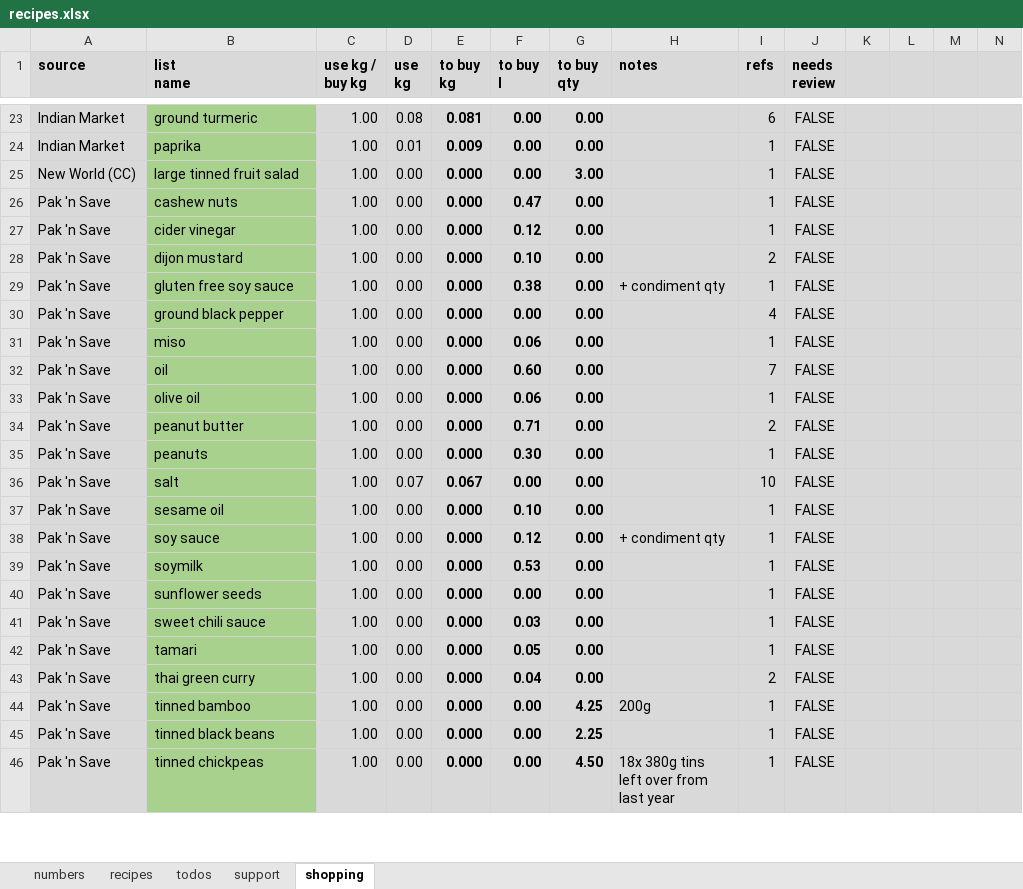
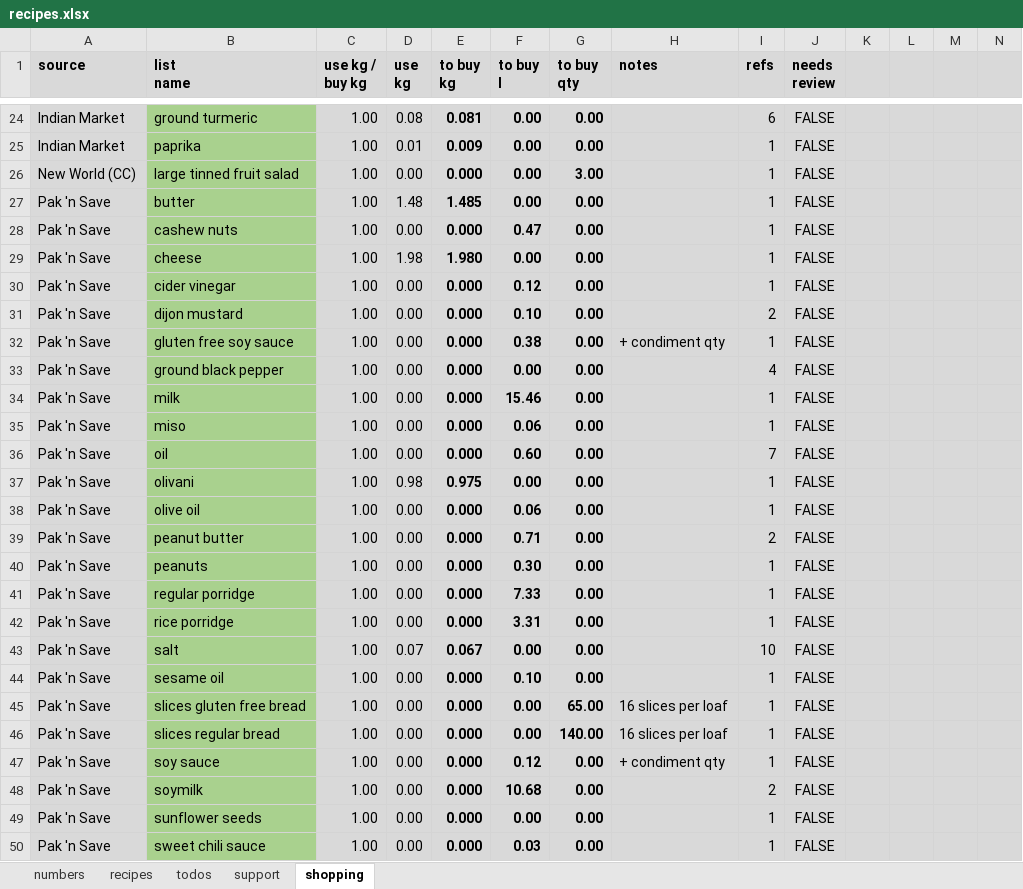
Before and after one commit to leonardguy/dunedin-zen, an Excel workbook: recipes.xlsx, sheet shopping, drawn as a sheet; only a part is shown, gaps mark what is left out; the shorter side is filled out with more unchanged rows; values as stored, in another font and other column widths than the file's, no borders; conditional formats not drawn; addresses are those after the commit; rows hold the shown columns only; the diff covers the shown part only; the diff names each change by its address in the sheet, - before the commit and + after, or states it on an @@ line.

```diff
--- a/recipes.xlsx (sheet shopping)
+++ b/recipes.xlsx (sheet shopping)
+row 27: Pak 'n Save | butter | 1.00 | 1.48 | 1.485 | 0.00 | 0.00 |  | 1 | FALSE
+row 29: Pak 'n Save | cheese | 1.00 | 1.98 | 1.980 | 0.00 | 0.00 |  | 1 | FALSE
+row 34: Pak 'n Save | milk | 1.00 | 0.00 | 0.000 | 15.46 | 0.00 |  | 1 | FALSE
+row 37: Pak 'n Save | olivani | 1.00 | 0.98 | 0.975 | 0.00 | 0.00 |  | 1 | FALSE
+row 41: Pak 'n Save | regular porridge | 1.00 | 0.00 | 0.000 | 7.33 | 0.00 |  | 1 | FALSE
+row 42: Pak 'n Save | rice porridge | 1.00 | 0.00 | 0.000 | 3.31 | 0.00 |  | 1 | FALSE
+row 45: Pak 'n Save | slices gluten free bread | 1.00 | 0.00 | 0.000 | 0.00 | 65.00 | 16 slices per loaf | 1 | FALSE
+row 46: Pak 'n Save | slices regular bread | 1.00 | 0.00 | 0.000 | 0.00 | 140.00 | 16 slices per loaf | 1 | FALSE
-F48 (to buy l): 0.53
+F48 (to buy l): 10.68
-I48 (refs): 1
+I48 (refs): 2
```
Also changed, not shown: 1 added row, 1 moved row, 23 edited cells and cell formats elsewhere in this sheet, sheet recipes, sheet support, sheet numbers, sheet todos, formulas that keep their value.
